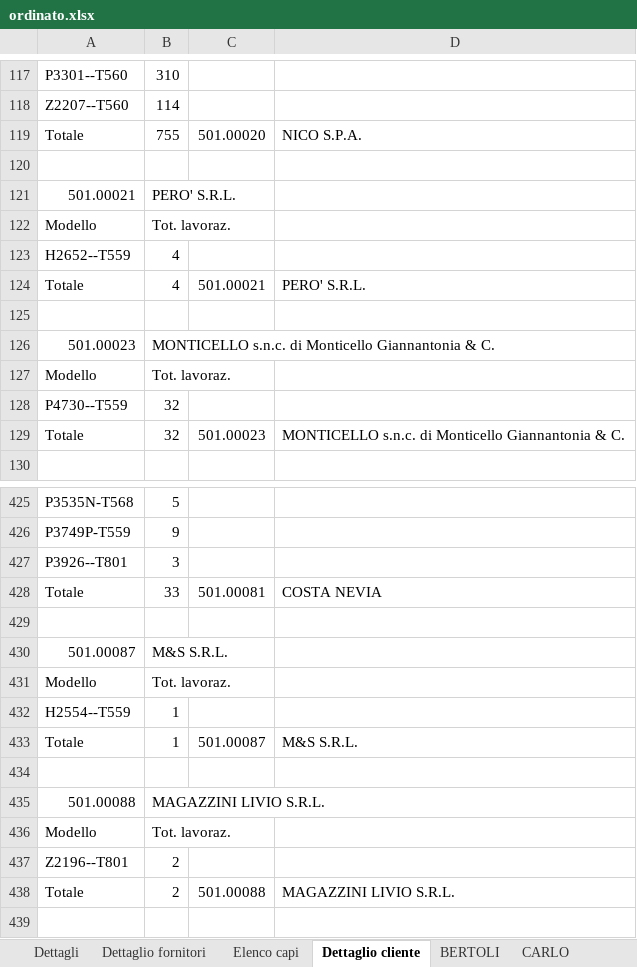
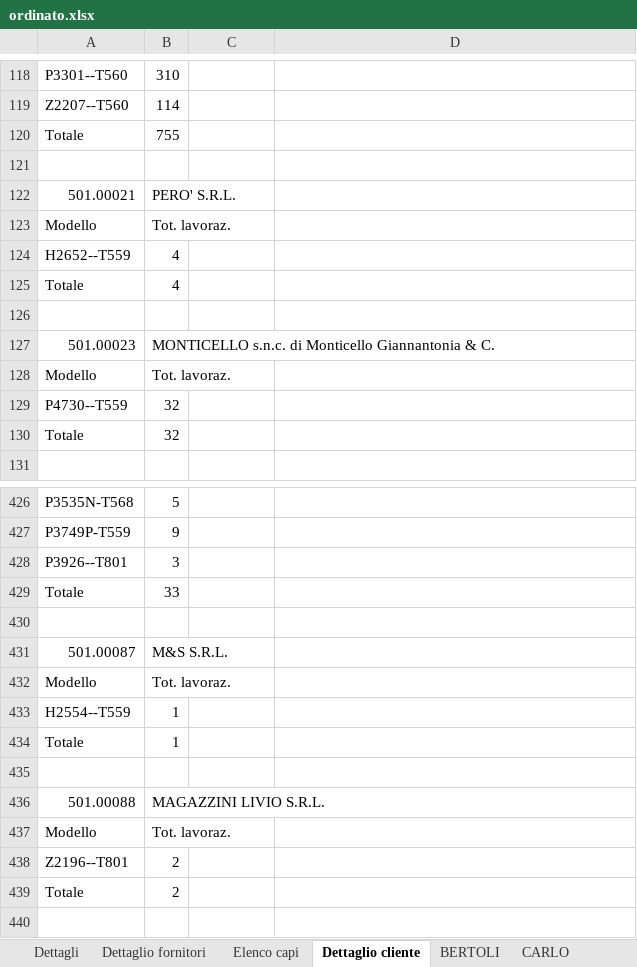
Before and after one commit to Micronaet/micronaet-utility, an Excel workbook: mes_parse_report_xlsx/Ordinati/ordinato.xlsx, sheet Dettaglio cliente, drawn as a sheet; only a part is shown, gaps mark what is left out; values as stored, in another font and other column widths than the file's, no cell formats; addresses are those after the commit; the diff covers the shown part only; the diff names each change by its address in the sheet, - before the commit and + after, or states it on an @@ line.

```diff
--- a/mes_parse_report_xlsx/Ordinati/ordinato.xlsx (sheet Dettaglio cliente)
+++ b/mes_parse_report_xlsx/Ordinati/ordinato.xlsx (sheet Dettaglio cliente)
-C120: 501.00020
+C120: (empty)
-D120: NICO S.P.A.
+D120: (empty)
-C125: 501.00021
+C125: (empty)
-D125: PERO' S.R.L.
+D125: (empty)
-C130: 501.00023
+C130: (empty)
-D130: MONTICELLO s.n.c. di Monticello Giannantonia & C.
+D130: (empty)
-C429: 501.00081
+C429: (empty)
-D429: COSTA NEVIA
+D429: (empty)
-C434: 501.00087
+C434: (empty)
-D434: M&S S.R.L.
+D434: (empty)
-C439: 501.00088
+C439: (empty)
-D439: MAGAZZINI LIVIO S.R.L.
+D439: (empty)
```
Also changed, not shown: 1 added row and 126 edited cells elsewhere in this sheet, cell formats, 2 other files.
